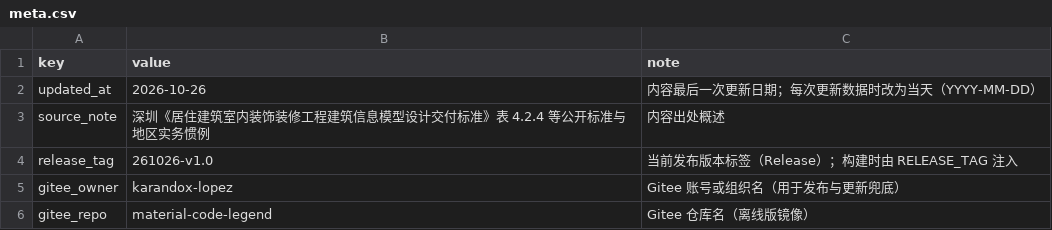
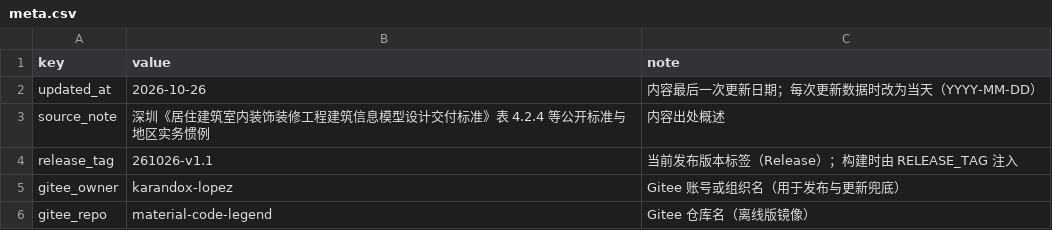
Before and after one commit to Andox-Lopez/material-code-legend, a CSV file: data/meta.csv, drawn as a sheet.

```diff
--- a/data/meta.csv
+++ b/data/meta.csv
@@ -3,3 +3,3 @@ updated_at,2026-10-26,内容最后一次更新日期；每次更新数据时改
 source_note,深圳《居住建筑室内装饰装修工程建筑信息模型设计交付标准》表 4.2.4 等公开标准与地区实务惯例,内容出处概述
-release_tag,261026-v1.0,当前发布版本标签（Release）；构建时由 RELEASE_TAG 注入
+release_tag,261026-v1.1,当前发布版本标签（Release）；构建时由 RELEASE_TAG 注入
 gitee_owner,karandox-lopez,Gitee 账号或组织名（用于发布与更新兜底）
```
Also changed, not shown: 4 other files.
